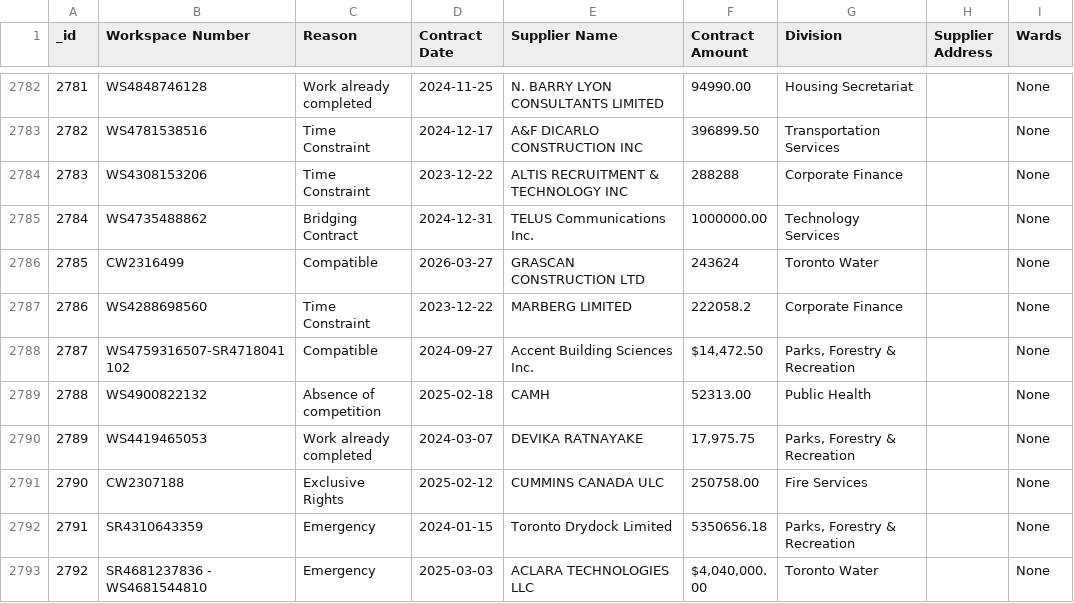
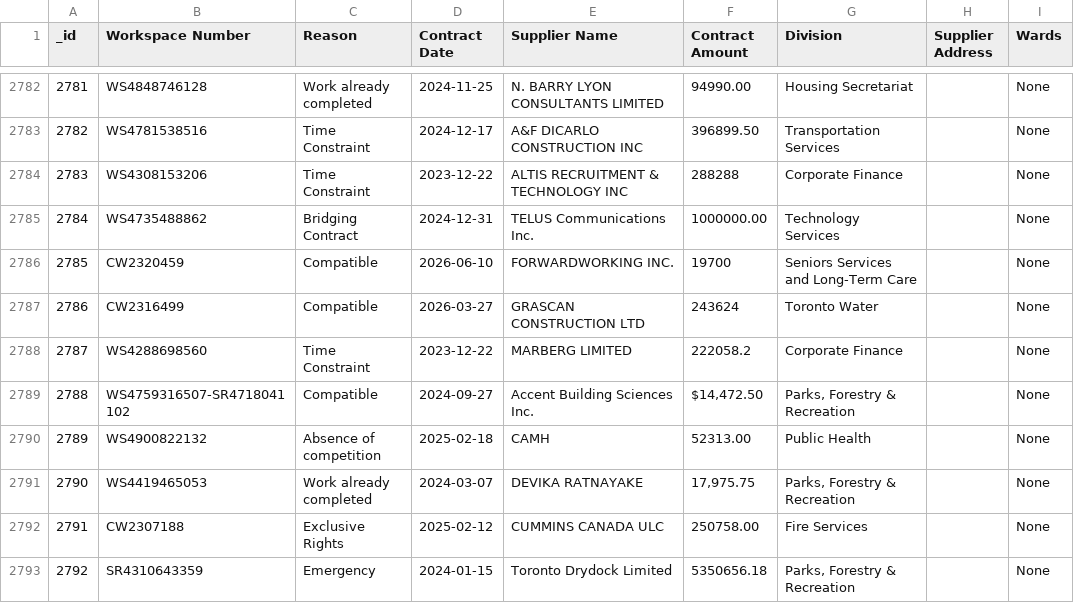
Before and after one commit to RamVasuthevan/city-of-toronto-contracts-data, a CSV file: Non-Competitive Contracts.csv, drawn as a sheet; only a part is shown, gaps mark what is left out; the shorter side is filled out with more unchanged rows; addresses are those after the commit; the diff names each change by its address in the sheet, - before the commit and + after, or states it on an @@ line.

```diff
--- a/Non-Competitive Contracts.csv
+++ b/Non-Competitive Contracts.csv
+row 2786: 2785 | CW2320459 | Compatible | 2026-06-10 | FORWARDWORKING INC. | 19700 | Seniors Services and Long-Term Care |  | None
@@ column A (_id) renumbered from row 2787 down @@
```
Also changed, not shown: All Solicitations.csv.
